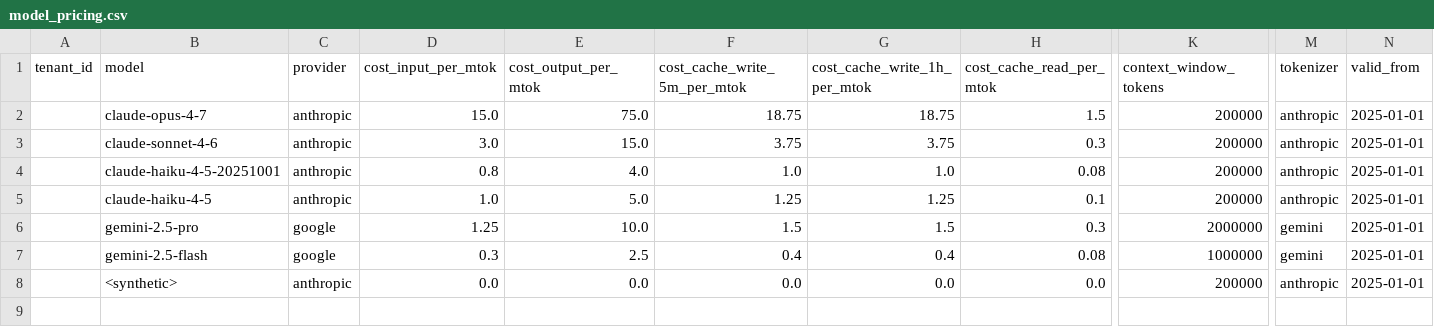
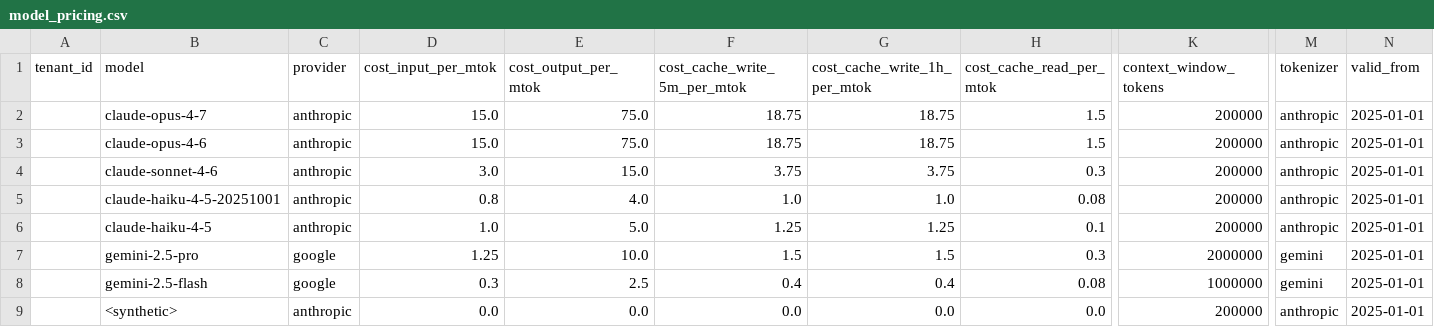
Before and after one commit to darshanmeel/AURA, a CSV file: dbt/seeds/model_pricing.csv, drawn as a sheet; only a part is shown, gaps mark what is left out; rows hold the shown columns only; the diff names each change by its address in the sheet, - before the commit and + after, or states it on an @@ line.

```diff
--- a/dbt/seeds/model_pricing.csv
+++ b/dbt/seeds/model_pricing.csv
+row 3:  | claude-opus-4-6 | anthropic | 15.0 | 75.0 | 18.75 | 18.75 | 1.5 | 200000 | anthropic | 2025-01-01
```
Also changed, not shown: 2 other files.
